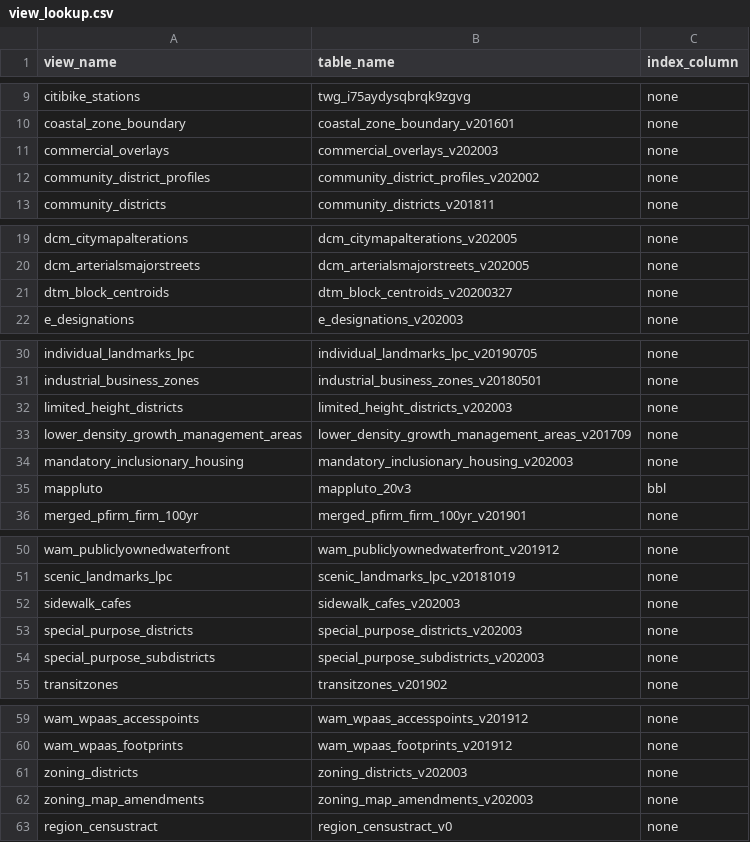
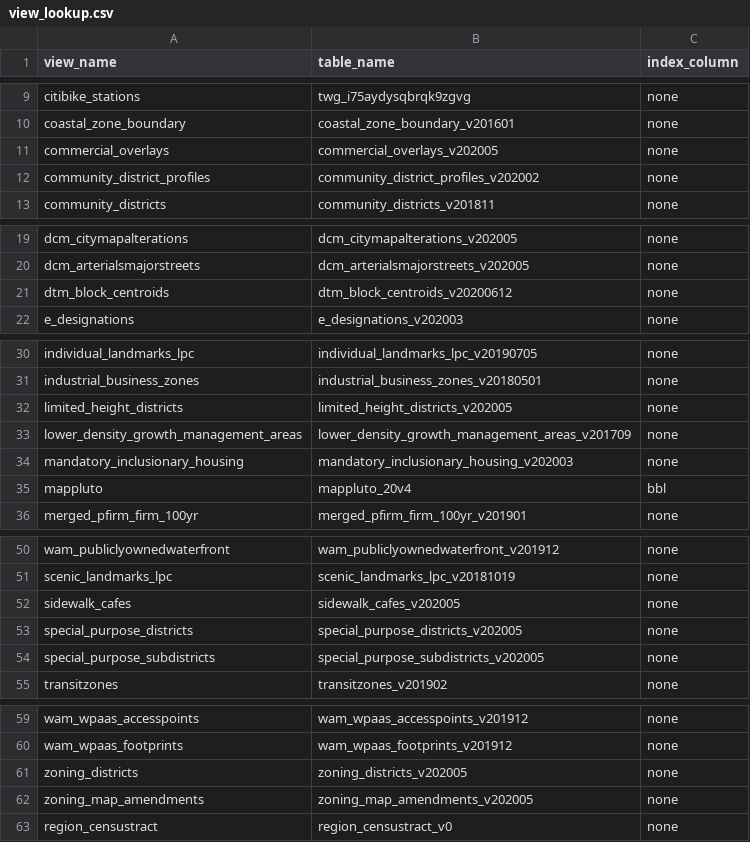
Before and after one commit to NYCPlanning/labs-layers-api, a CSV file: scripts/aliased-views/view_lookup.csv, drawn as a sheet; only a part is shown, gaps mark what is left out.

Commit message:
update with mappluto v4 and may 2020 datasets

```diff
--- a/scripts/aliased-views/view_lookup.csv
+++ b/scripts/aliased-views/view_lookup.csv
@@ -10,3 +10,3 @@ citibike_stations,twg_i75aydysqbrqk9zgvg,none
 coastal_zone_boundary,coastal_zone_boundary_v201601,none
-commercial_overlays,commercial_overlays_v202003,none
+commercial_overlays,commercial_overlays_v202005,none
 community_district_profiles,community_district_profiles_v202002,none
@@ -20,3 +20,3 @@ dcm_citymapalterations,dcm_citymapalterations_v202005,none
 dcm_arterialsmajorstreets,dcm_arterialsmajorstreets_v202005,none
-dtm_block_centroids,dtm_block_centroids_v20200327,none
+dtm_block_centroids,dtm_block_centroids_v20200612,none
 e_designations,e_designations_v202003,none
@@ -31,6 +31,6 @@ individual_landmarks_lpc,individual_landmarks_lpc_v20190705,none
 industrial_business_zones,industrial_business_zones_v20180501,none
-limited_height_districts,limited_height_districts_v202003,none
+limited_height_districts,limited_height_districts_v202005,none
 lower_density_growth_management_areas,lower_density_growth_management_areas_v201709,none
 mandatory_inclusionary_housing,mandatory_inclusionary_housing_v202003,none
-mappluto,mappluto_20v3,bbl
+mappluto,mappluto_20v4,bbl
 merged_pfirm_firm_100yr,merged_pfirm_firm_100yr_v201901,none
@@ -51,5 +51,5 @@ wam_publiclyownedwaterfront,wam_publiclyownedwaterfront_v201912,none
 scenic_landmarks_lpc,scenic_landmarks_lpc_v20181019,none
-sidewalk_cafes,sidewalk_cafes_v202003,none
-special_purpose_districts,special_purpose_districts_v202003,none
-special_purpose_subdistricts,special_purpose_subdistricts_v202003,none
+sidewalk_cafes,sidewalk_cafes_v202005,none
+special_purpose_districts,special_purpose_districts_v202005,none
+special_purpose_subdistricts,special_purpose_subdistricts_v202005,none
 transitzones,transitzones_v201902,none
@@ -60,4 +60,4 @@ wam_wpaas_accesspoints,wam_wpaas_accesspoints_v201912,none
 wam_wpaas_footprints,wam_wpaas_footprints_v201912,none
-zoning_districts,zoning_districts_v202003,none
-zoning_map_amendments,zoning_map_amendments_v202003,none
+zoning_districts,zoning_districts_v202005,none
+zoning_map_amendments,zoning_map_amendments_v202005,none
 region_censustract,region_censustract_v0,none
```
Also changed, not shown: 4 other files.
